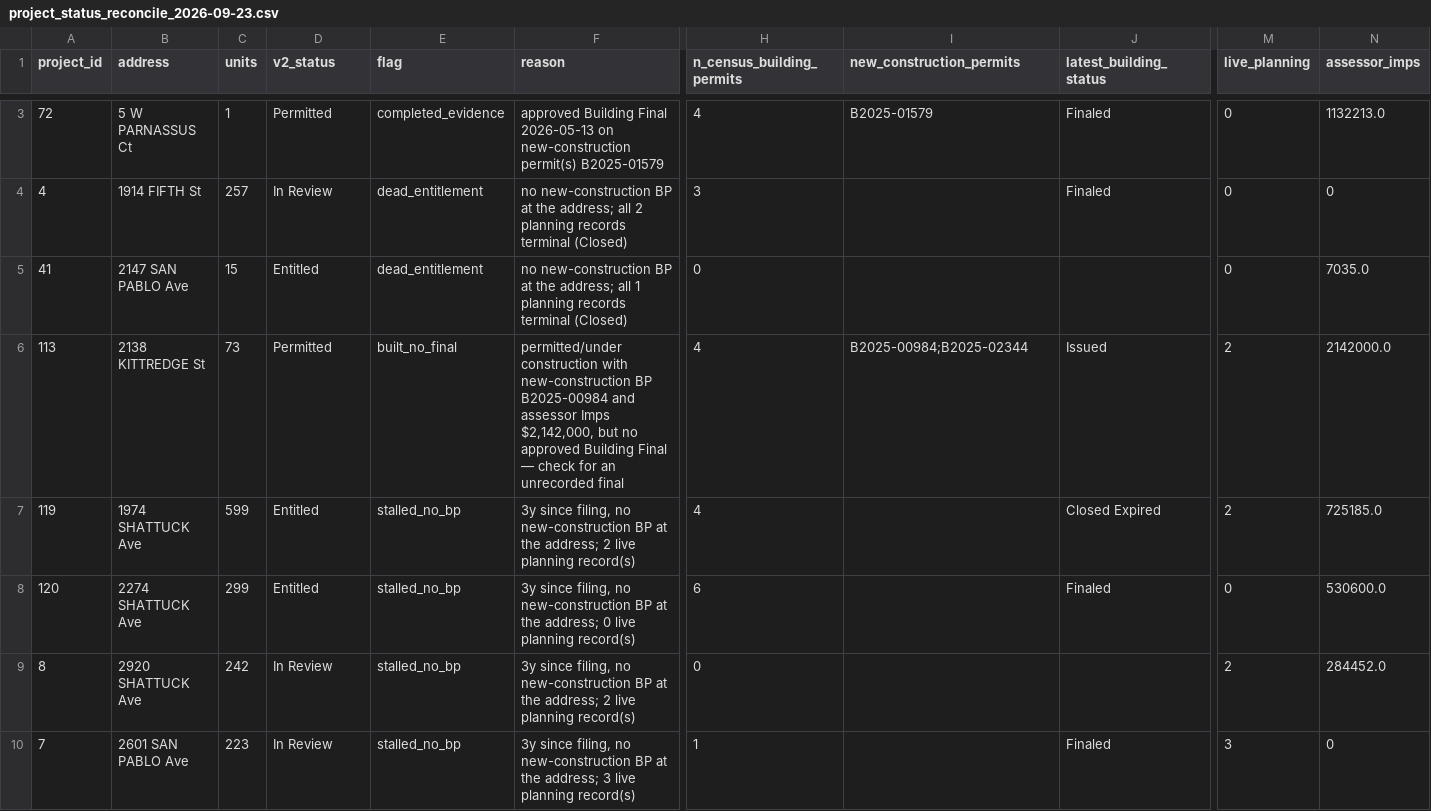
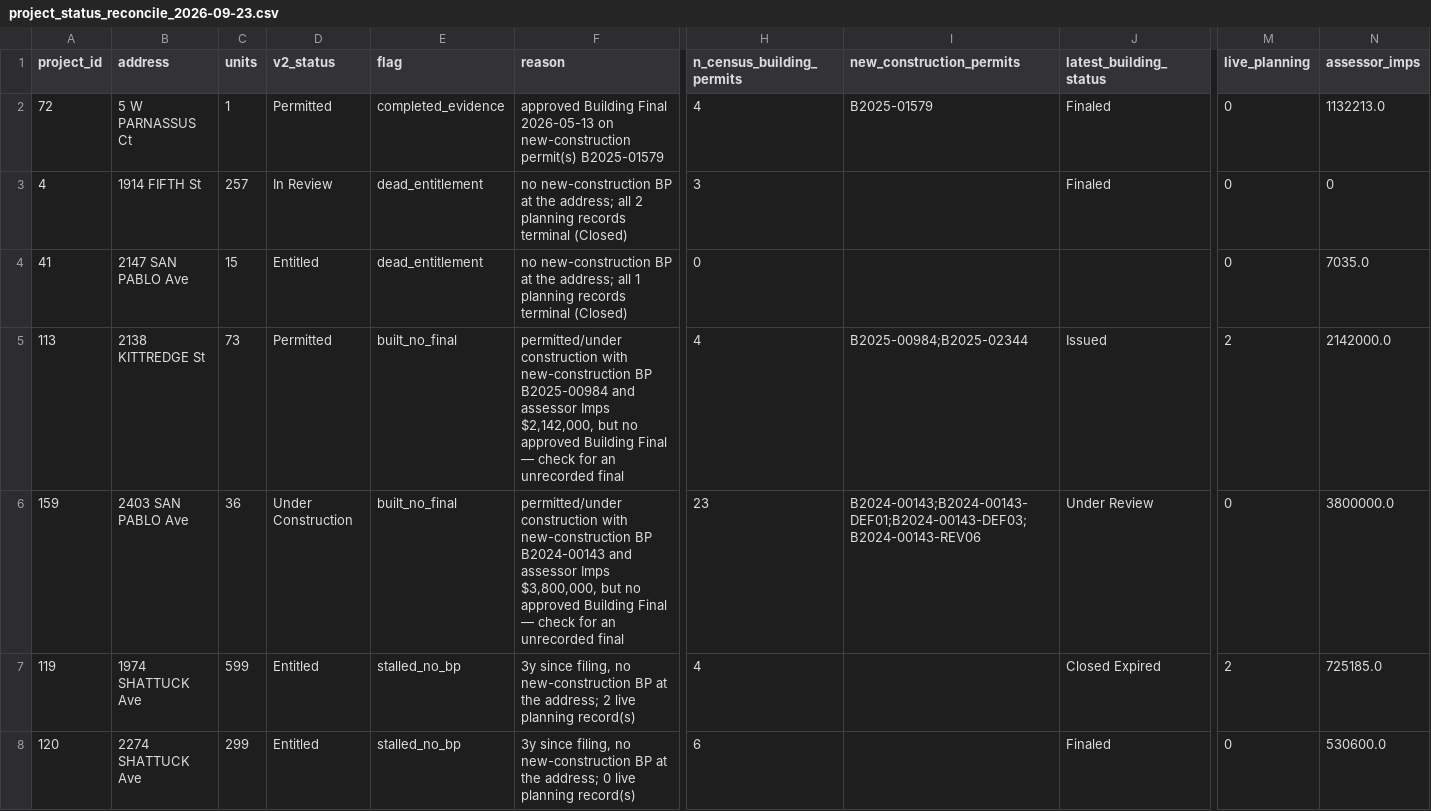
Before and after one commit to blockXblock/berkeley-housing-analysis, a CSV file: data/derived/project_status_reconcile_2026-09-23.csv, drawn as a sheet; only a part is shown, gaps mark what is left out; the shorter side is filled out with more unchanged rows; rows hold the shown columns only; the diff covers the shown part only; the diff names each change by its address in the sheet, - before the commit and + after, or states it on an @@ line.

```diff
--- a/data/derived/project_status_reconcile_2026-09-23.csv
+++ b/data/derived/project_status_reconcile_2026-09-23.csv
+row 6: 159 | 2403 SAN PABLO Ave | 36 | Under Construction | built_no_final | permitted/under construction with new-construction BP B2024-00143 and assessor Imps $3,800,000, but no approved Building Final — check for an unrecorded final | 23 | B2024-00143;B2024-00143-DEF01;B2024-00143-DEF03;B2024-00143-REV06 | Under Review | 0 | 3800000.0
```
Also changed, not shown: 1 removed row and 29 edited cells elsewhere in this file, 2 other files.
